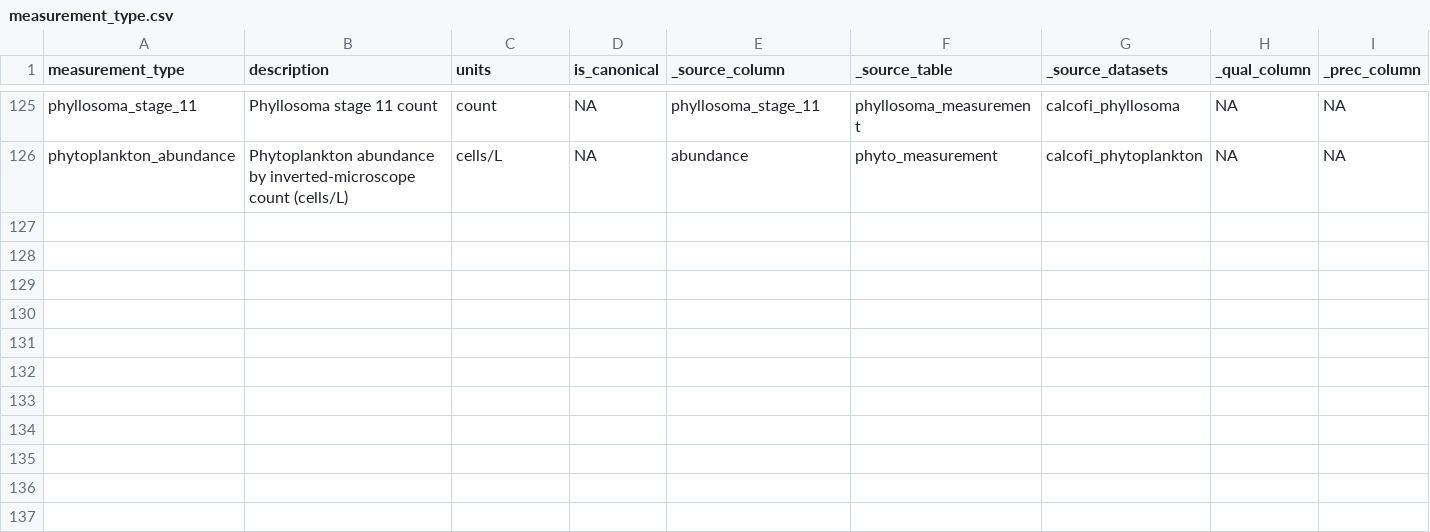
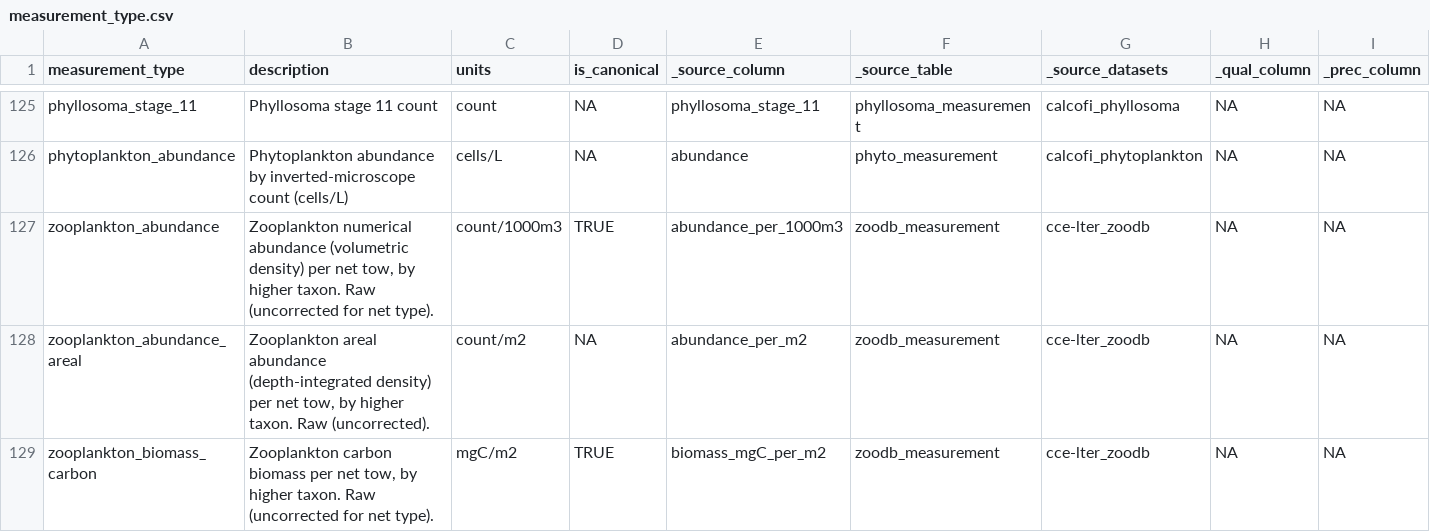
Before and after one commit to CalCOFI/workflows, a CSV file: metadata/measurement_type.csv, drawn as a sheet; only a part is shown, gaps mark what is left out; the diff names each change by its address in the sheet, - before the commit and + after, or states it on an @@ line.

```diff
--- a/metadata/measurement_type.csv
+++ b/metadata/measurement_type.csv
+row 127: zooplankton_abundance | Zooplankton numerical abundance (volumetric density) per net tow, by higher taxon. Raw (uncorrected for net type). | count/1000m3 | TRUE | abundance_per_1000m3 | zoodb_measurement | cce-lter_zoodb | NA | NA
+row 128: zooplankton_abundance_areal | Zooplankton areal abundance (depth-integrated density) per net tow, by higher taxon. Raw (uncorrected). | count/m2 | NA | abundance_per_m2 | zoodb_measurement | cce-lter_zoodb | NA | NA
+row 129: zooplankton_biomass_carbon | Zooplankton carbon biomass per net tow, by higher taxon. Raw (uncorrected for net type). | mgC/m2 | TRUE | biomass_mgC_per_m2 | zoodb_measurement | cce-lter_zoodb | NA | NA
```
Also changed, not shown: metadata/dataset.csv, metadata/dataset_status.csv, 56 other files.
